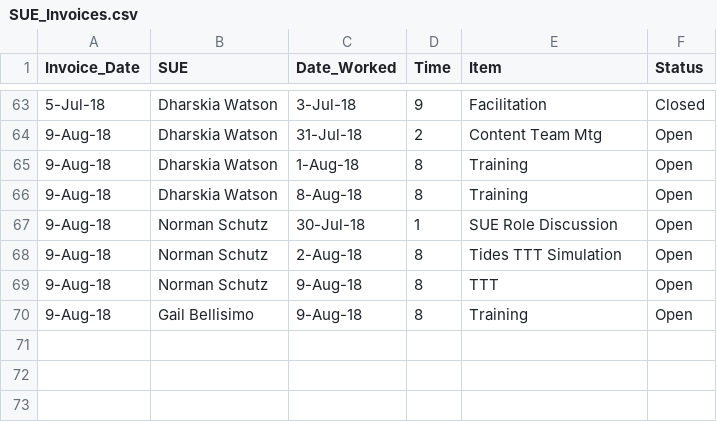
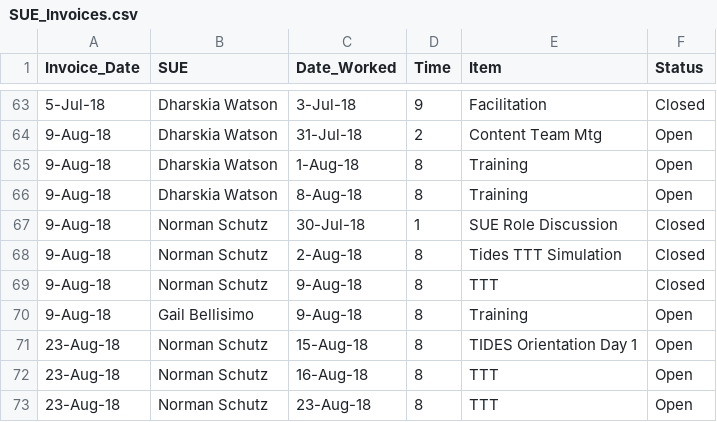
Before and after one commit to AhmadMobin/SUE_TIDES, a CSV file: SUE_Invoices.csv, drawn as a sheet; only a part is shown, gaps mark what is left out.

Commit message:
Add files via upload

```diff
--- a/SUE_Invoices.csv
+++ b/SUE_Invoices.csv
@@ -66,5 +66,8 @@ Invoice_Date,SUE,Date_Worked,Time,Item,Status
 9-Aug-18,Dharskia Watson,8-Aug-18,8,Training,Open
-9-Aug-18,Norman Schutz,30-Jul-18,1,SUE Role Discussion,Open
-9-Aug-18,Norman Schutz,2-Aug-18,8,Tides TTT Simulation,Open
-9-Aug-18,Norman Schutz,9-Aug-18,8,TTT,Open
+9-Aug-18,Norman Schutz,30-Jul-18,1,SUE Role Discussion,Closed
+9-Aug-18,Norman Schutz,2-Aug-18,8,Tides TTT Simulation,Closed
+9-Aug-18,Norman Schutz,9-Aug-18,8,TTT,Closed
 9-Aug-18,Gail Bellisimo,9-Aug-18,8,Training,Open
+23-Aug-18,Norman Schutz,15-Aug-18,8,TIDES Orientation Day 1,Open
+23-Aug-18,Norman Schutz,16-Aug-18,8,TTT,Open
+23-Aug-18,Norman Schutz,23-Aug-18,8,TTT,Open
```
